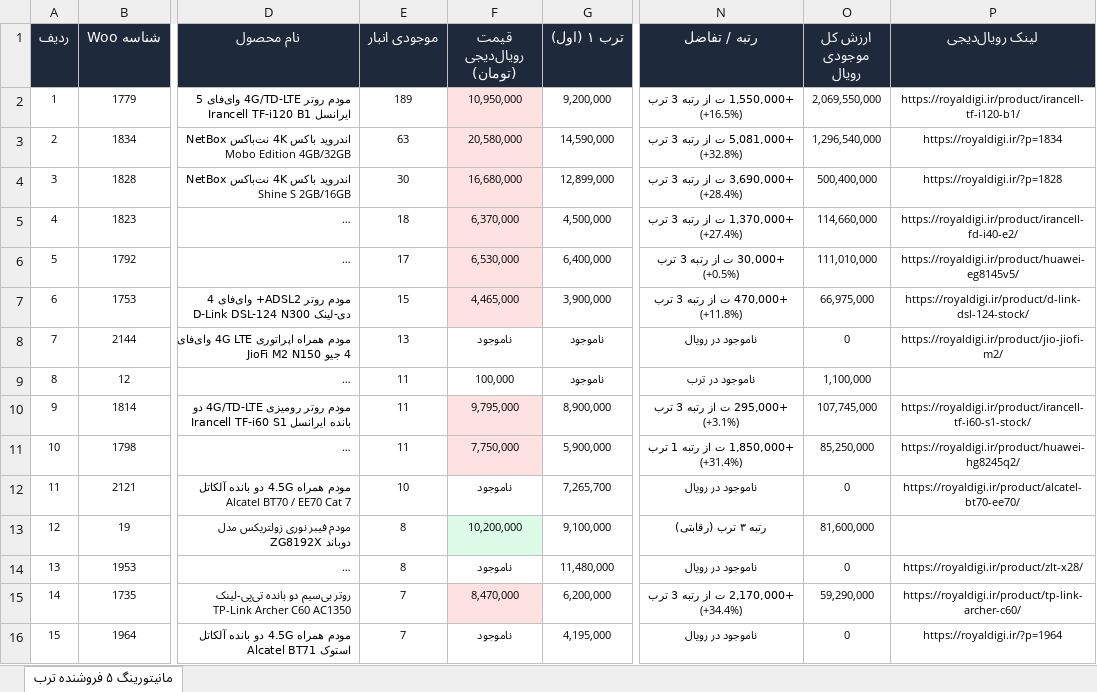
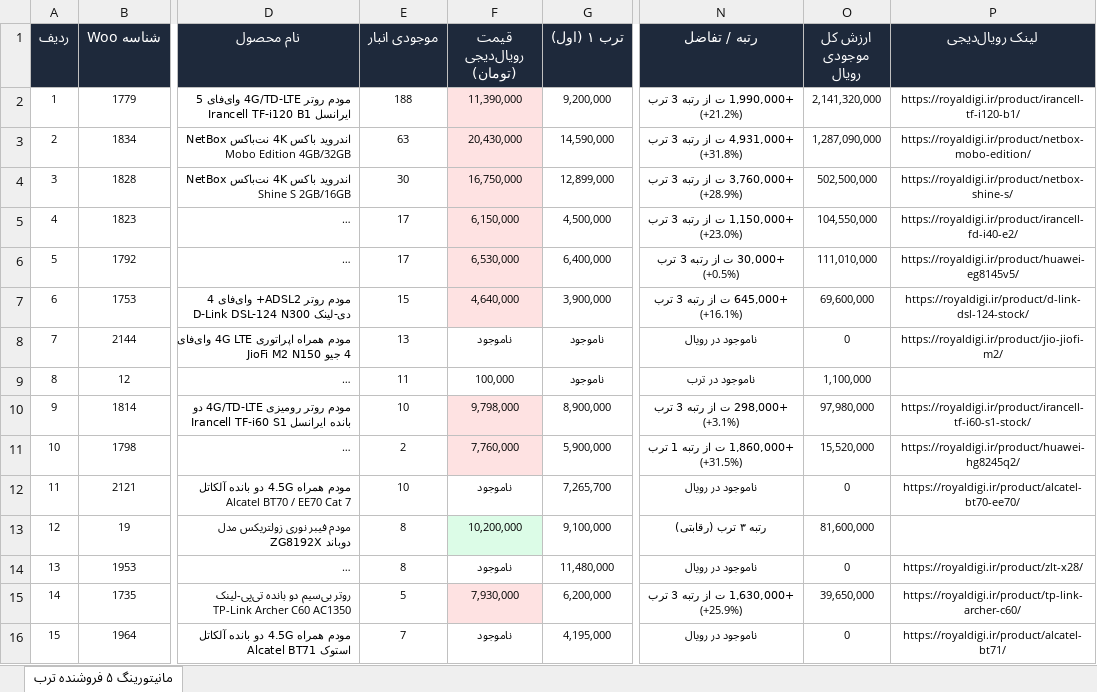
Before and after one commit to pouria-maleki/price-monitor, an Excel workbook: data/گزارش_انبار_قیمت_به_روز.xlsx, sheet مانیتورینگ ۵ فروشنده ترب, drawn as a sheet; only a part is shown, gaps mark what is left out; long unchanged cells end in …; values as stored, in another font and other column widths than the file's, no borders; the diff covers the shown part only; the diff names each change by its address in the sheet, - before the commit and + after, or states it on an @@ line.

```diff
--- a/data/گزارش_انبار_قیمت_به_روز.xlsx (sheet مانیتورینگ ۵ فروشنده ترب)
+++ b/data/گزارش_انبار_قیمت_به_روز.xlsx (sheet مانیتورینگ ۵ فروشنده ترب)
-E2 (موجودی انبار): 189
+E2 (موجودی انبار): 188
-F2 (قیمت رویال‌دیجی (تومان)): 10,950,000
+F2 (قیمت رویال‌دیجی (تومان)): 11,390,000
-N2 (رتبه / تفاضل): +1,550,000 ت از رتبه 3 ترب (+16.5%)
+N2 (رتبه / تفاضل): +1,990,000 ت از رتبه 3 ترب (+21.2%)
-O2 (ارزش کل موجودی رویال): 2,069,550,000
+O2 (ارزش کل موجودی رویال): 2,141,320,000
-F3 (قیمت رویال‌دیجی (تومان)): 20,580,000
+F3 (قیمت رویال‌دیجی (تومان)): 20,430,000
-N3 (رتبه / تفاضل): +5,081,000 ت از رتبه 3 ترب (+32.8%)
+N3 (رتبه / تفاضل): +4,931,000 ت از رتبه 3 ترب (+31.8%)
-O3 (ارزش کل موجودی رویال): 1,296,540,000
+O3 (ارزش کل موجودی رویال): 1,287,090,000
-P3 (لینک رویال‌دیجی): https://royaldigi.ir/?p=1834
+P3 (لینک رویال‌دیجی): https://royaldigi.ir/product/netbox-mobo-edition/
-F4 (قیمت رویال‌دیجی (تومان)): 16,680,000
+F4 (قیمت رویال‌دیجی (تومان)): 16,750,000
-N4 (رتبه / تفاضل): +3,690,000 ت از رتبه 3 ترب (+28.4%)
+N4 (رتبه / تفاضل): +3,760,000 ت از رتبه 3 ترب (+28.9%)
-O4 (ارزش کل موجودی رویال): 500,400,000
+O4 (ارزش کل موجودی رویال): 502,500,000
-P4 (لینک رویال‌دیجی): https://royaldigi.ir/?p=1828
+P4 (لینک رویال‌دیجی): https://royaldigi.ir/product/netbox-shine-s/
-E5 (موجودی انبار): 18
+E5 (موجودی انبار): 17
-F5 (قیمت رویال‌دیجی (تومان)): 6,370,000
+F5 (قیمت رویال‌دیجی (تومان)): 6,150,000
-N5 (رتبه / تفاضل): +1,370,000 ت از رتبه 3 ترب (+27.4%)
+N5 (رتبه / تفاضل): +1,150,000 ت از رتبه 3 ترب (+23.0%)
-O5 (ارزش کل موجودی رویال): 114,660,000
+O5 (ارزش کل موجودی رویال): 104,550,000
-F7 (قیمت رویال‌دیجی (تومان)): 4,465,000
+F7 (قیمت رویال‌دیجی (تومان)): 4,640,000
-N7 (رتبه / تفاضل): +470,000 ت از رتبه 3 ترب (+11.8%)
+N7 (رتبه / تفاضل): +645,000 ت از رتبه 3 ترب (+16.1%)
-O7 (ارزش کل موجودی رویال): 66,975,000
+O7 (ارزش کل موجودی رویال): 69,600,000
-E10 (موجودی انبار): 11
+E10 (موجودی انبار): 10
-F10 (قیمت رویال‌دیجی (تومان)): 9,795,000
+F10 (قیمت رویال‌دیجی (تومان)): 9,798,000
-N10 (رتبه / تفاضل): +295,000 ت از رتبه 3 ترب (+3.1%)
+N10 (رتبه / تفاضل): +298,000 ت از رتبه 3 ترب (+3.1%)
-O10 (ارزش کل موجودی رویال): 107,745,000
+O10 (ارزش کل موجودی رویال): 97,980,000
-E11 (موجودی انبار): 11
+E11 (موجودی انبار): 2
-F11 (قیمت رویال‌دیجی (تومان)): 7,750,000
+F11 (قیمت رویال‌دیجی (تومان)): 7,760,000
-N11 (رتبه / تفاضل): +1,850,000 ت از رتبه 1 ترب (+31.4%)
+N11 (رتبه / تفاضل): +1,860,000 ت از رتبه 1 ترب (+31.5%)
-O11 (ارزش کل موجودی رویال): 85,250,000
+O11 (ارزش کل موجودی رویال): 15,520,000
-E15 (موجودی انبار): 7
+E15 (موجودی انبار): 5
-F15 (قیمت رویال‌دیجی (تومان)): 8,470,000
+F15 (قیمت رویال‌دیجی (تومان)): 7,930,000
-N15 (رتبه / تفاضل): +2,170,000 ت از رتبه 3 ترب (+34.4%)
+N15 (رتبه / تفاضل): +1,630,000 ت از رتبه 3 ترب (+25.9%)
-O15 (ارزش کل موجودی رویال): 59,290,000
+O15 (ارزش کل موجودی رویال): 39,650,000
-P16 (لینک رویال‌دیجی): https://royaldigi.ir/?p=1964
+P16 (لینک رویال‌دیجی): https://royaldigi.ir/product/alcatel-bt71/
```
Also changed, not shown: 238 edited cells elsewhere in this sheet, frontend/public/data/گزارش_انبار_قیمت_به_روز.xlsx, sources/links_torob_and_Digikala.xlsx, 11 other files.
